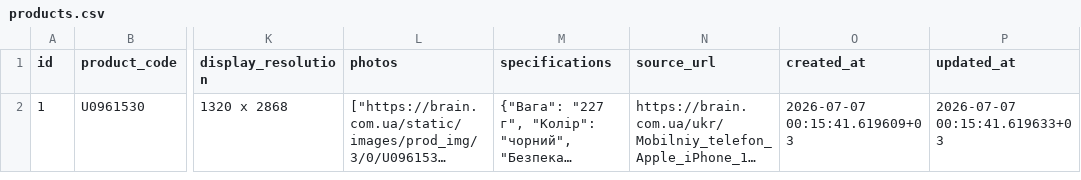
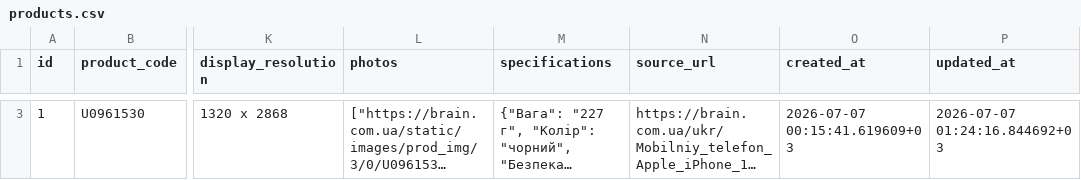
Before and after one commit to YuliankA1002/parser_app, a CSV file: results/products.csv, drawn as a sheet; only a part is shown, gaps mark what is left out; long unchanged cells end in …; addresses are those after the commit; the diff covers the shown part only; the diff names each change by its address in the sheet, - before the commit and + after, or states it on an @@ line.

```diff
--- a/results/products.csv
+++ b/results/products.csv
-P3 (updated_at): 2026-07-07 00:15:41.619633+03
+P3 (updated_at): 2026-07-07 01:24:16.844692+03
```
Also changed, not shown: 1 added row elsewhere in this file, 3 other files.
